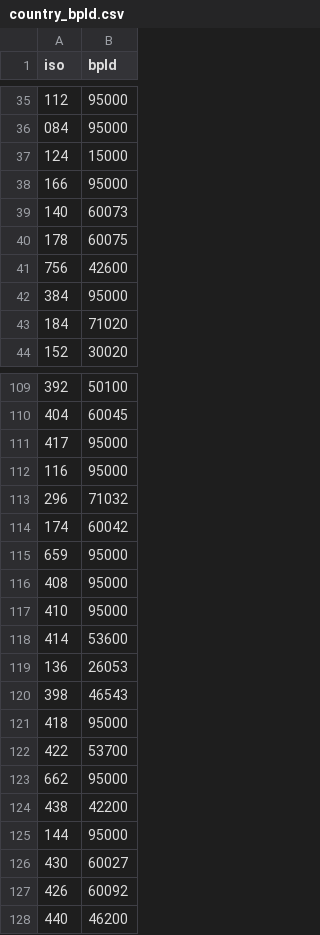
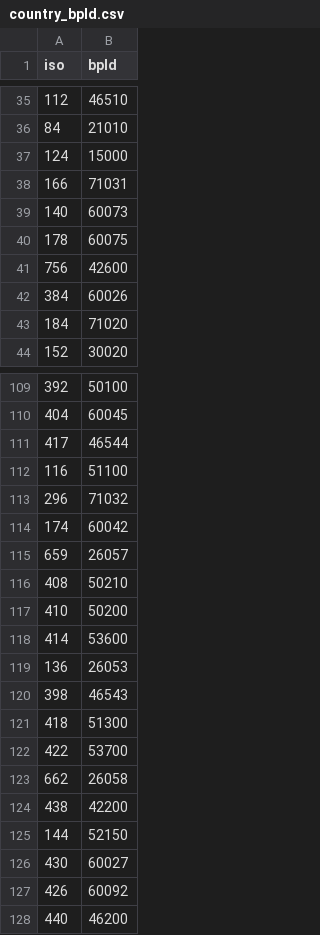
Before and after one commit to CSE512-14W/a3-jasnyder-zorahf, a CSV file: data/country_bpld.csv, drawn as a sheet; only a part is shown, gaps mark what is left out; the diff covers the shown part only.

```diff
--- a/data/country_bpld.csv
+++ b/data/country_bpld.csv
@@ -35,5 +35,5 @@ iso,bpld
-112,95000
-084,95000
+112,46510
+84,21010
 124,15000
-166,95000
+166,71031
 140,60073
@@ -41,3 +41,3 @@ iso,bpld
 756,42600
-384,95000
+384,60026
 184,71020
@@ -110,9 +110,9 @@ iso,bpld
 404,60045
-417,95000
-116,95000
+417,46544
+116,51100
 296,71032
 174,60042
-659,95000
-408,95000
-410,95000
+659,26057
+408,50210
+410,50200
 414,53600
@@ -120,7 +120,7 @@ iso,bpld
 398,46543
-418,95000
+418,51300
 422,53700
-662,95000
+662,26058
 438,42200
-144,95000
+144,52150
 430,60027
```
Also changed, not shown: 29 added rows, 12 removed rows and 45 edited cells elsewhere in this file, 1 other file.
